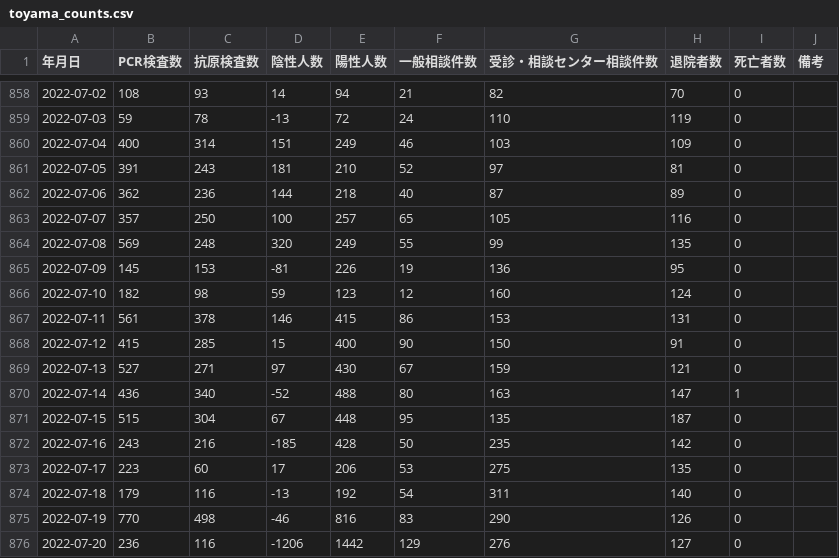
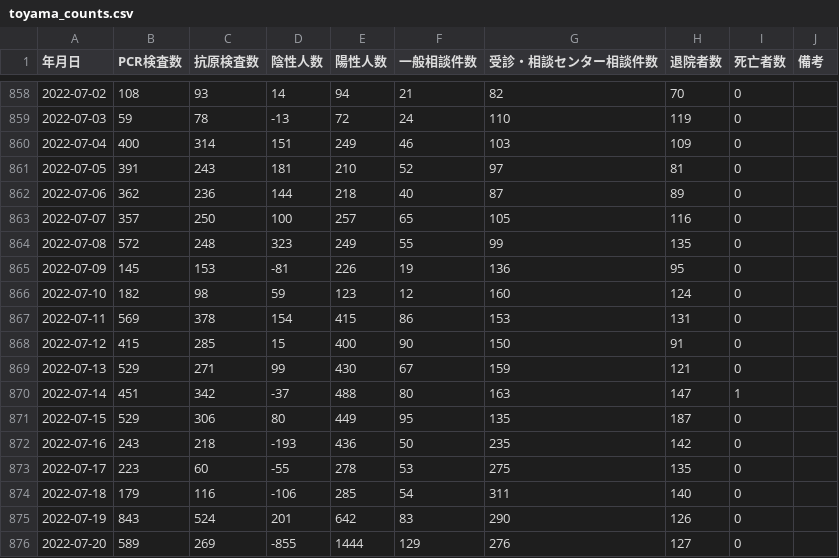
Before and after one commit to terachan0117/covid19-toyama-opendata, a CSV file: data/toyama_counts.csv, drawn as a sheet; only a part is shown, gaps mark what is left out; the diff covers the shown part only.

```diff
--- a/data/toyama_counts.csv
+++ b/data/toyama_counts.csv
@@ -863,14 +863,14 @@
 2022-07-07,357,250,100,257,65,105,116,0,
-2022-07-08,569,248,320,249,55,99,135,0,
+2022-07-08,572,248,323,249,55,99,135,0,
 2022-07-09,145,153,-81,226,19,136,95,0,
 2022-07-10,182,98,59,123,12,160,124,0,
-2022-07-11,561,378,146,415,86,153,131,0,
+2022-07-11,569,378,154,415,86,153,131,0,
 2022-07-12,415,285,15,400,90,150,91,0,
-2022-07-13,527,271,97,430,67,159,121,0,
-2022-07-14,436,340,-52,488,80,163,147,1,
-2022-07-15,515,304,67,448,95,135,187,0,
-2022-07-16,243,216,-185,428,50,235,142,0,
-2022-07-17,223,60,17,206,53,275,135,0,
-2022-07-18,179,116,-13,192,54,311,140,0,
-2022-07-19,770,498,-46,816,83,290,126,0,
-2022-07-20,236,116,-1206,1442,129,276,127,0,
+2022-07-13,529,271,99,430,67,159,121,0,
+2022-07-14,451,342,-37,488,80,163,147,1,
+2022-07-15,529,306,80,449,95,135,187,0,
+2022-07-16,243,218,-193,436,50,235,142,0,
+2022-07-17,223,60,-55,278,53,275,135,0,
+2022-07-18,179,116,-106,285,54,311,140,0,
+2022-07-19,843,524,201,642,83,290,126,0,
+2022-07-20,589,269,-855,1444,129,276,127,0,
```
Also changed, not shown: 1 added row and 6 edited cells elsewhere in this file, data/160008_toyama_covid19_antigen_test_people.csv, data/160008_toyama_covid19_call_center.csv, 5 other files.
